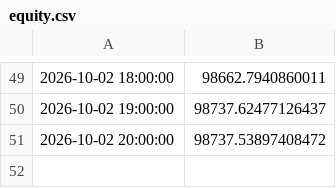
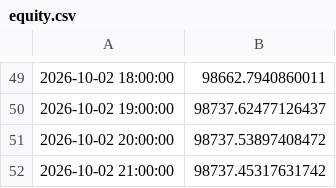
Before and after one commit to theoeenh/tf, a CSV file: paper/C/equity.csv, drawn as a sheet; only a part is shown, gaps mark what is left out; the diff names each change by its address in the sheet, - before the commit and + after, or states it on an @@ line.

Commit message:
Paper account C 2026-10-02 22:24 UTC

```diff
--- a/paper/C/equity.csv
+++ b/paper/C/equity.csv
+row 52: 2026-10-02 21:00:00 | 98737.45317631742
```
Also changed, not shown: 1 other file.
